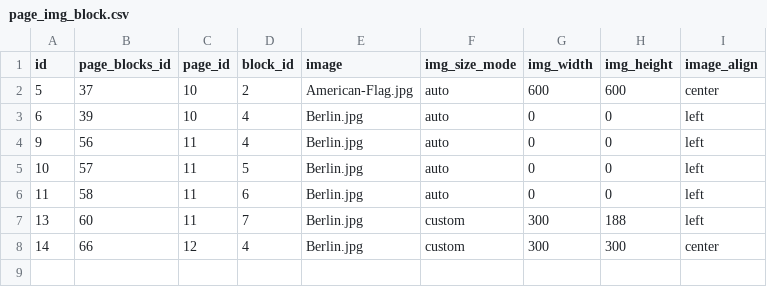
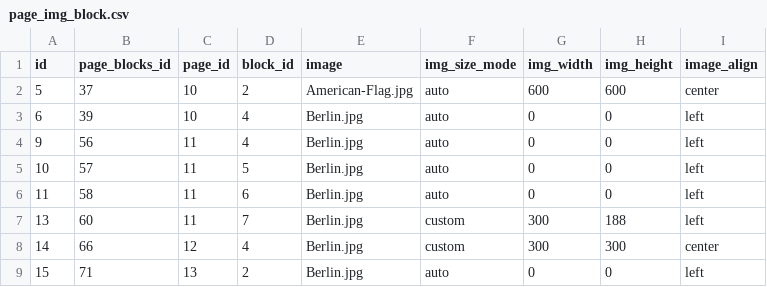
Before and after one commit to TimDer/build-cms-dev, a CSV file: TD_dbExport/data/build-cms/page_img_block.csv, drawn as a sheet; the diff names each change by its address in the sheet, - before the commit and + after, or states it on an @@ line.

```diff
--- a/TD_dbExport/data/build-cms/page_img_block.csv
+++ b/TD_dbExport/data/build-cms/page_img_block.csv
+row 9: 15 | 71 | 13 | 2 | Berlin.jpg | auto | 0 | 0 | left
```
Also changed, not shown: TD_dbExport/data/build-cms/page.csv, TD_dbExport/data/build-cms/page_blocks.csv, 4 other files.
